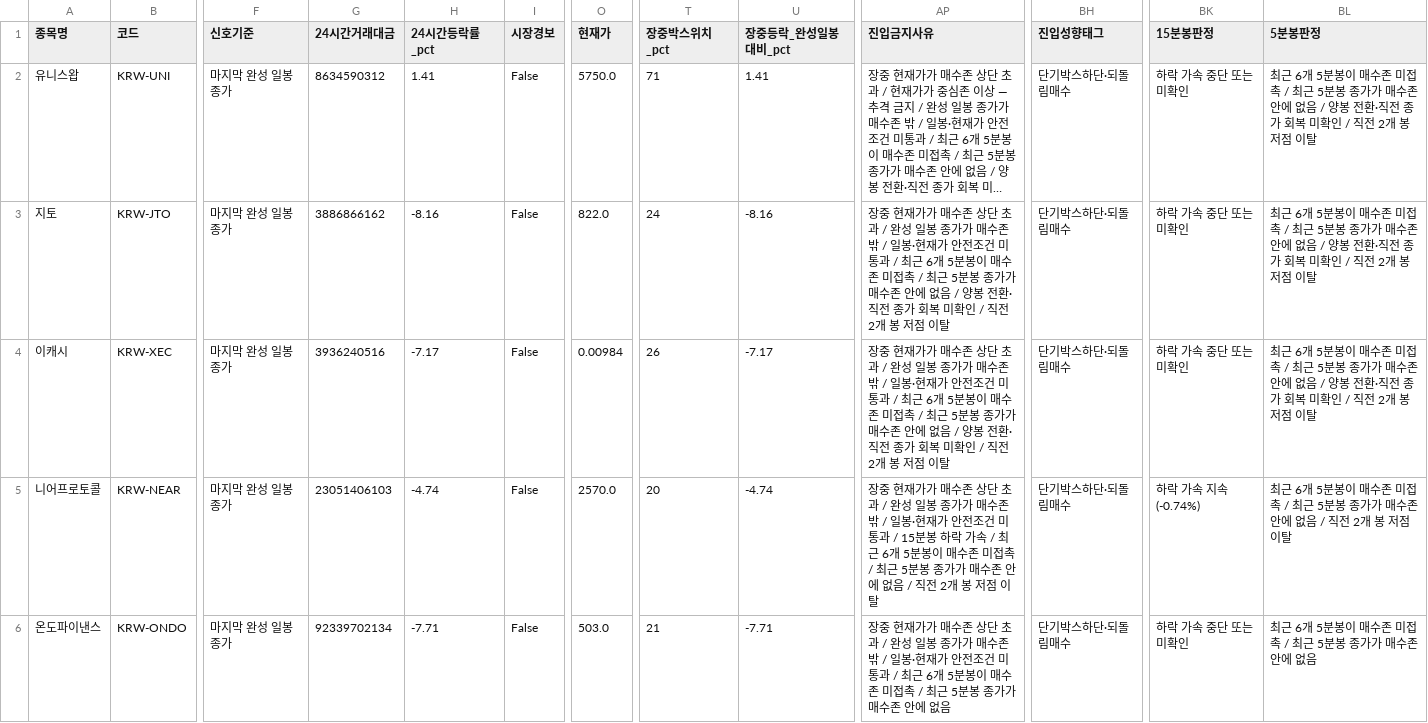
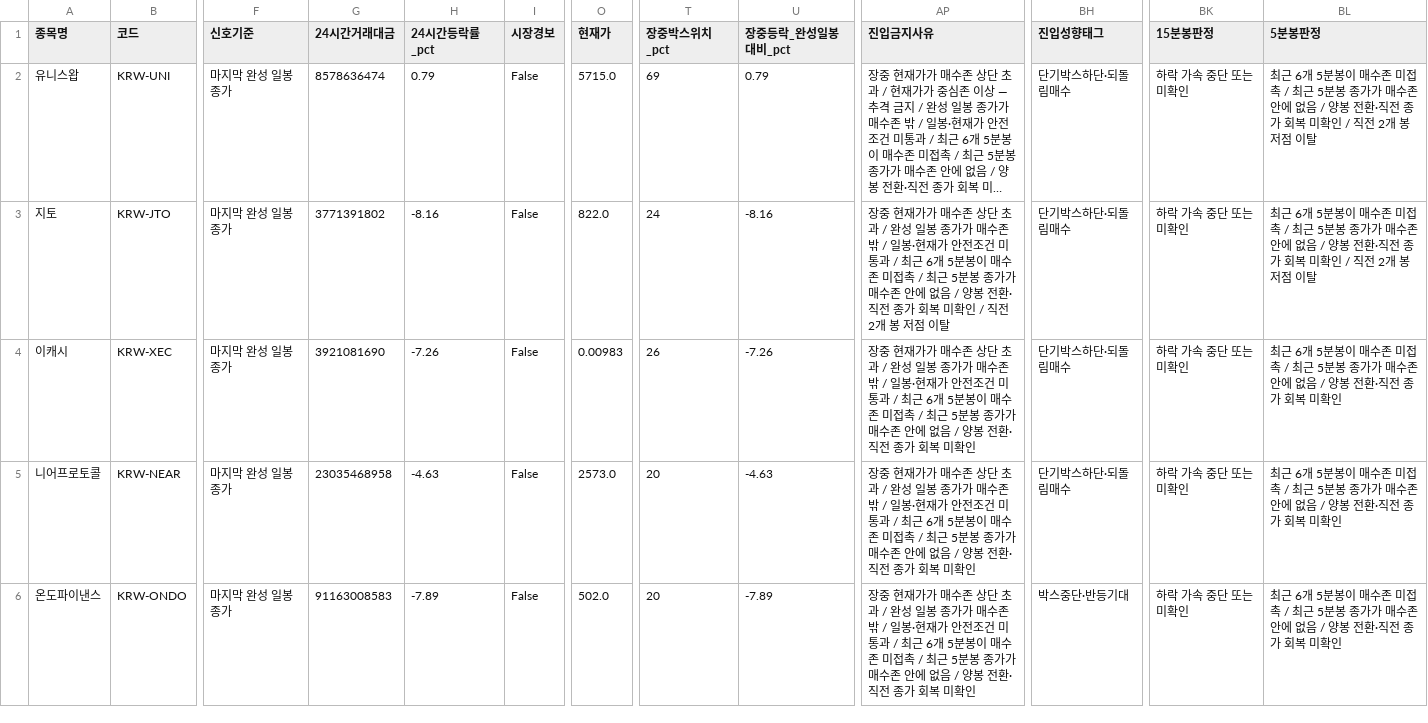
Before and after one commit to anna0205ms-stack/today-coin-explorer, a CSV file: outputs/latest_scan.csv, drawn as a sheet; only a part is shown, gaps mark what is left out; long unchanged cells end in …; the diff covers the shown part only; the diff names each change by its address in the sheet, - before the commit and + after, or states it on an @@ line.

```diff
--- a/outputs/latest_scan.csv
+++ b/outputs/latest_scan.csv
-G2 (24시간거래대금): 8634590312
+G2 (24시간거래대금): 8578636474
-H2 (24시간등락률_pct): 1.41
+H2 (24시간등락률_pct): 0.79
-O2 (현재가): 5750.0
+O2 (현재가): 5715.0
-T2 (장중박스위치_pct): 71
+T2 (장중박스위치_pct): 69
-U2 (장중등락_완성일봉대비_pct): 1.41
+U2 (장중등락_완성일봉대비_pct): 0.79
-G3 (24시간거래대금): 3886866162
+G3 (24시간거래대금): 3771391802
-G4 (24시간거래대금): 3936240516
+G4 (24시간거래대금): 3921081690
-H4 (24시간등락률_pct): -7.17
+H4 (24시간등락률_pct): -7.26
-O4 (현재가): 0.00984
+O4 (현재가): 0.00983
-U4 (장중등락_완성일봉대비_pct): -7.17
+U4 (장중등락_완성일봉대비_pct): -7.26
-AP4 (진입금지사유): …미확인 / 직전 2개 봉 저점 이탈
+AP4 (진입금지사유): …미확인
-BL4 (5분봉판정): …미확인 / 직전 2개 봉 저점 이탈
+BL4 (5분봉판정): …미확인
-G5 (24시간거래대금): 23051406103
+G5 (24시간거래대금): 23035468958
-H5 (24시간등락률_pct): -4.74
+H5 (24시간등락률_pct): -4.63
-O5 (현재가): 2570.0
+O5 (현재가): 2573.0
-U5 (장중등락_완성일봉대비_pct): -4.74
+U5 (장중등락_완성일봉대비_pct): -4.63
-AP5 (진입금지사유): …통과 / 15분봉 하락 가속 / 최근 6개 5분봉이 매수존 미접촉 / 최근 5분봉 종가가 매수존 안에 없음 / 직전 2개 봉 저점 이탈
+AP5 (진입금지사유): …통과 / 최근 6개 5분봉이 매수존 미접촉 / 최근 5분봉 종가가 매수존 안에 없음 / 양봉 전환·직전 종가 회복 미확인
-BK5 (15분봉판정): 하락 가속 지속(-0.74%)
+BK5 (15분봉판정): 하락 가속 중단 또는 미확인
-BL5 (5분봉판정): …없음 / 직전 2개 봉 저점 이탈
+BL5 (5분봉판정): …없음 / 양봉 전환·직전 종가 회복 미확인
-G6 (24시간거래대금): 92339702134
+G6 (24시간거래대금): 91163008583
-H6 (24시간등락률_pct): -7.71
+H6 (24시간등락률_pct): -7.89
-O6 (현재가): 503.0
+O6 (현재가): 502.0
-T6 (장중박스위치_pct): 21
+T6 (장중박스위치_pct): 20
-U6 (장중등락_완성일봉대비_pct): -7.71
+U6 (장중등락_완성일봉대비_pct): -7.89
-AP6 (진입금지사유): …에 없음
+AP6 (진입금지사유): …에 없음 / 양봉 전환·직전 종가 회복 미확인
-BH6 (진입성향태그): 단기박스하단·되돌림매수
+BH6 (진입성향태그): 박스중단·반등기대
-BL6 (5분봉판정): …에 없음
+BL6 (5분봉판정): …에 없음 / 양봉 전환·직전 종가 회복 미확인
```
Also changed, not shown: 33 edited cells elsewhere in this file, outputs/pre_breakout_reclaim.csv, 50 other files.
